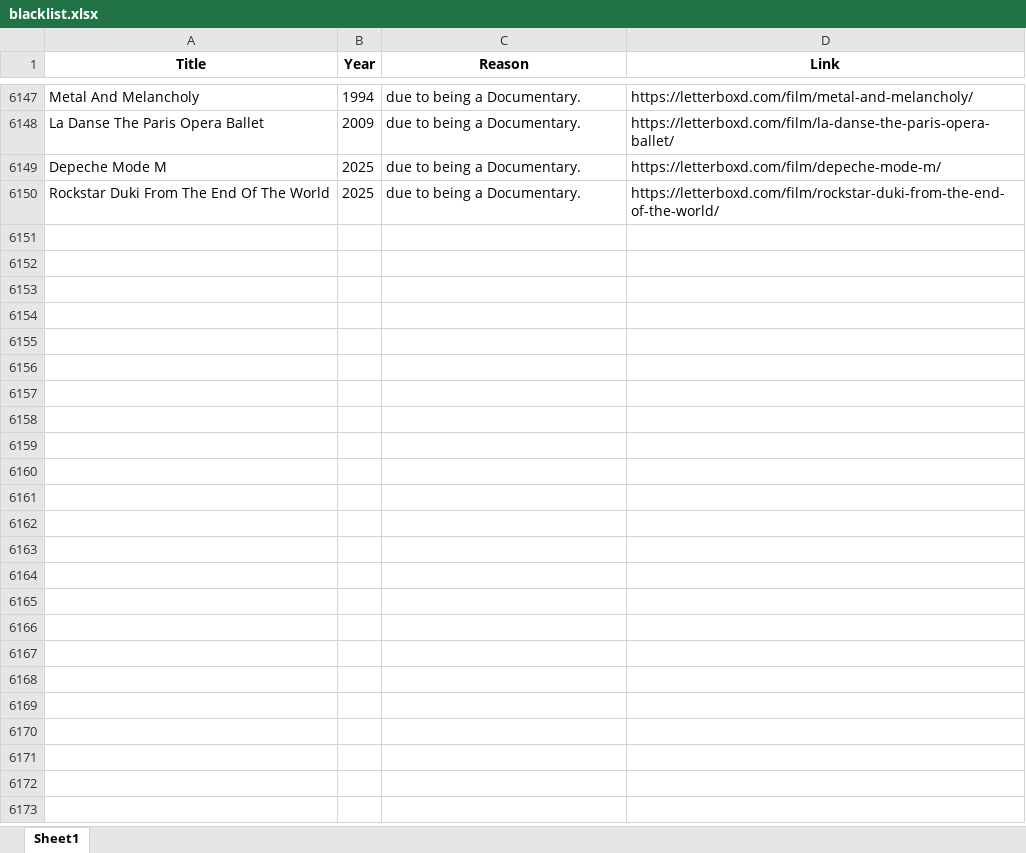
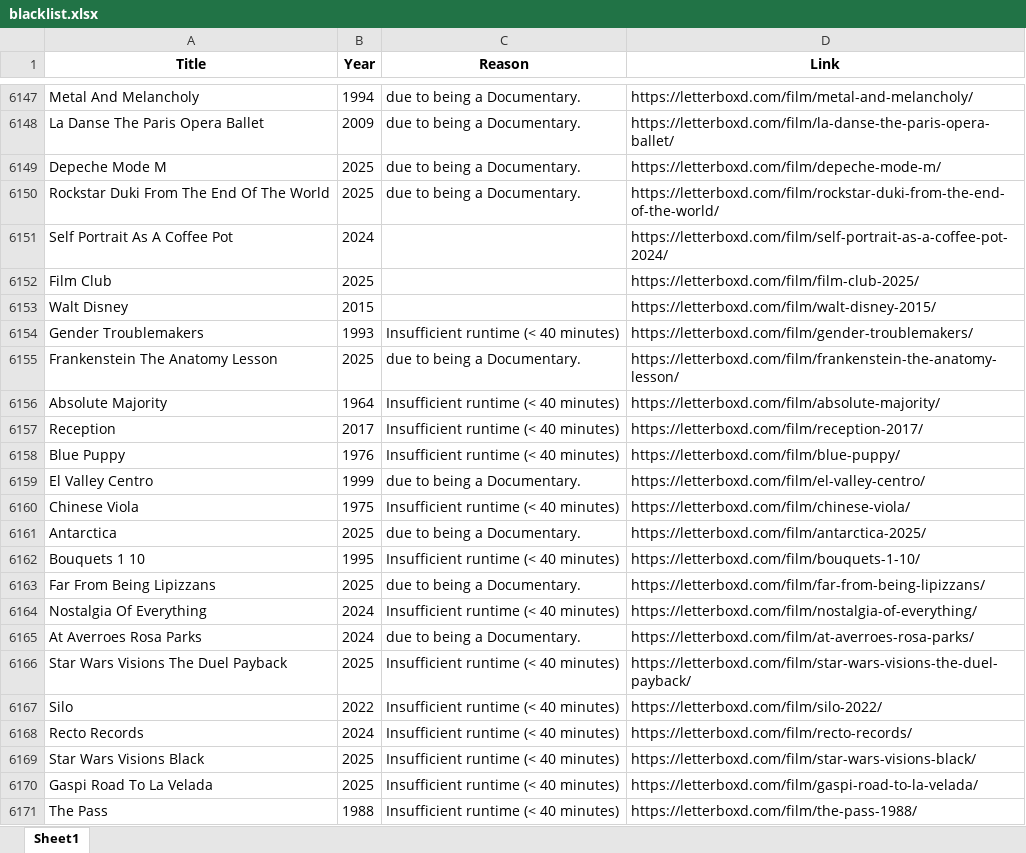
Before and after one commit to bigbadraj/Letterboxd-List-Scraping, an Excel workbook: blacklist.xlsx, sheet Sheet1, drawn as a sheet; only a part is shown, gaps mark what is left out; values as stored, in another font and other column widths than the file's, no borders; the diff names each change by its address in the sheet, - before the commit and + after, or states it on an @@ line.

Commit message:
Adding new pronoun lists from Letterboxd

```diff
--- a/blacklist.xlsx (sheet Sheet1)
+++ b/blacklist.xlsx (sheet Sheet1)
+row 6151: Self Portrait As A Coffee Pot | 2024 |  | https://letterboxd.com/film/self-portrait-as-a-coffee-pot-2024/
+row 6152: Film Club | 2025 |  | https://letterboxd.com/film/film-club-2025/
+row 6153: Walt Disney | 2015 |  | https://letterboxd.com/film/walt-disney-2015/
+row 6154: Gender Troublemakers | 1993 | Insufficient runtime (< 40 minutes) | https://letterboxd.com/film/gender-troublemakers/
+row 6155: Frankenstein The Anatomy Lesson | 2025 | due to being a Documentary. | https://letterboxd.com/film/frankenstein-the-anatomy-lesson/
+row 6156: Absolute Majority | 1964 | Insufficient runtime (< 40 minutes) | https://letterboxd.com/film/absolute-majority/
+row 6157: Reception | 2017 | Insufficient runtime (< 40 minutes) | https://letterboxd.com/film/reception-2017/
+row 6158: Blue Puppy | 1976 | Insufficient runtime (< 40 minutes) | https://letterboxd.com/film/blue-puppy/
+row 6159: El Valley Centro | 1999 | due to being a Documentary. | https://letterboxd.com/film/el-valley-centro/
+row 6160: Chinese Viola | 1975 | Insufficient runtime (< 40 minutes) | https://letterboxd.com/film/chinese-viola/
+row 6161: Antarctica | 2025 | due to being a Documentary. | https://letterboxd.com/film/antarctica-2025/
+row 6162: Bouquets 1 10 | 1995 | Insufficient runtime (< 40 minutes) | https://letterboxd.com/film/bouquets-1-10/
+row 6163: Far From Being Lipizzans | 2025 | due to being a Documentary. | https://letterboxd.com/film/far-from-being-lipizzans/
+row 6164: Nostalgia Of Everything | 2024 | Insufficient runtime (< 40 minutes) | https://letterboxd.com/film/nostalgia-of-everything/
+row 6165: At Averroes Rosa Parks | 2024 | due to being a Documentary. | https://letterboxd.com/film/at-averroes-rosa-parks/
+row 6166: Star Wars Visions The Duel Payback | 2025 | Insufficient runtime (< 40 minutes) | https://letterboxd.com/film/star-wars-visions-the-duel-payback/
+row 6167: Silo | 2022 | Insufficient runtime (< 40 minutes) | https://letterboxd.com/film/silo-2022/
+row 6168: Recto Records | 2024 | Insufficient runtime (< 40 minutes) | https://letterboxd.com/film/recto-records/
+row 6169: Star Wars Visions Black | 2025 | Insufficient runtime (< 40 minutes) | https://letterboxd.com/film/star-wars-visions-black/
+row 6170: Gaspi Road To La Velada | 2025 | Insufficient runtime (< 40 minutes) | https://letterboxd.com/film/gaspi-road-to-la-velada/
+row 6171: The Pass | 1988 | Insufficient runtime (< 40 minutes) | https://letterboxd.com/film/the-pass-1988/
```
Also changed, not shown: top_250_data.xlsx, 3 other files.
